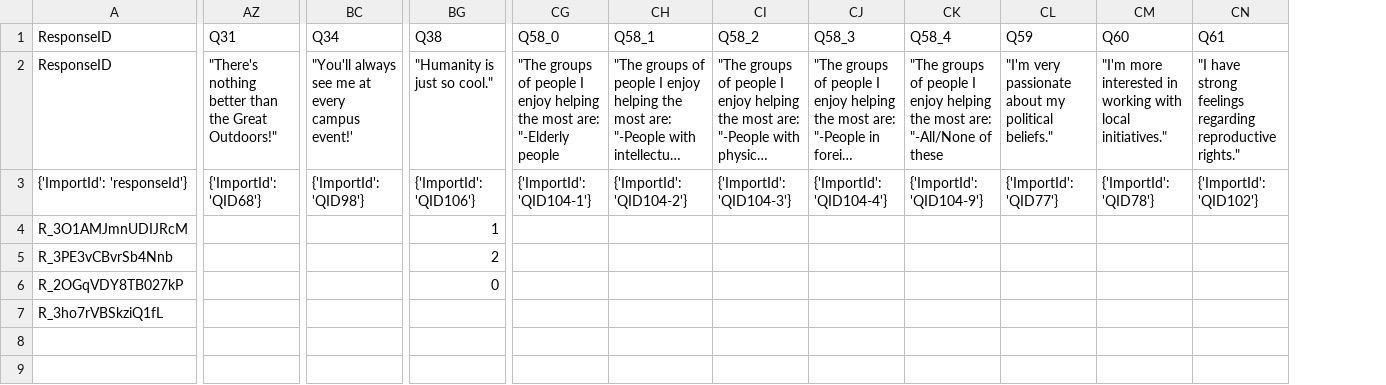
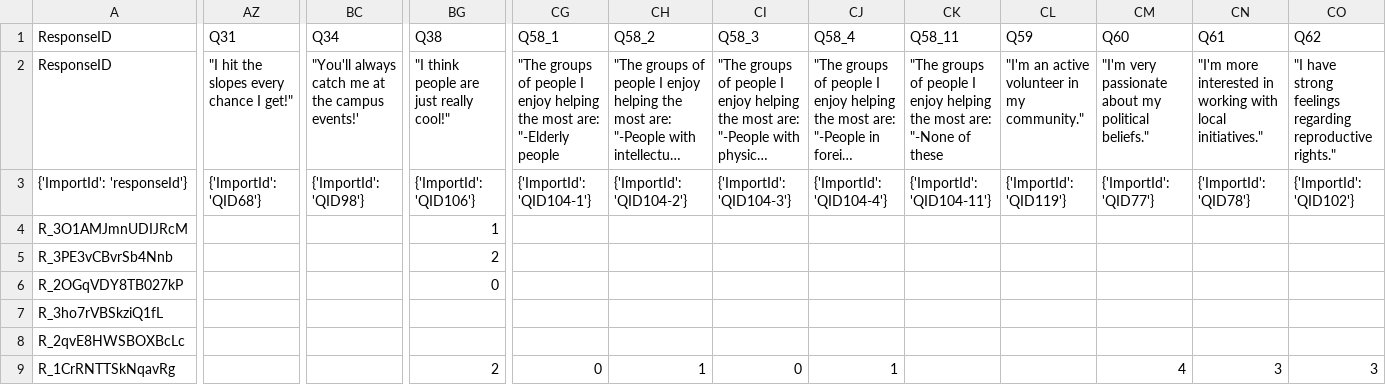
Before and after one commit to Apple-Seeds/BLUEQuiz, a CSV file: BlueQuiz/data/Blue Quiz V2.csv, drawn as a sheet; only a part is shown, gaps mark what is left out; long unchanged cells end in …; removed rows and columns are numbered as before the commit, all else as after; rows hold the shown columns only; the diff names each change by its address in the sheet, - before the commit and + after, or states it on an @@ line.

```diff
--- a/BlueQuiz/data/Blue Quiz V2.csv
+++ b/BlueQuiz/data/Blue Quiz V2.csv
-column CK, rows 1-3: Q58_4 | "The groups of people I enjoy helping the most are: "-All/None of these | {'ImportId': 'QID104-9'}
+column CK, rows 1-3: Q58_11 | "The groups of people I enjoy helping the most are: "-None of these | {'ImportId': 'QID104-11'}
+column CL, rows 1-3: Q59 | "I'm an active volunteer in my community." | {'ImportId': 'QID119'}
-CG1: Q58_0
+CG1: Q58_1
-CH1: Q58_1
+CH1: Q58_2
-CI1: Q58_2
+CI1: Q58_3
-CJ1: Q58_3
+CJ1: Q58_4
-CM1: Q59
+CM1: Q60
-CN1: Q60
+CN1: Q61
-CO1: Q61
+CO1: Q62
-AZ2: "There's nothing better than the Great Outdoors!"
+AZ2: "I hit the slopes every chance I get!"
-BC2: "You'll always see me at every campus event!'
+BC2: "You'll always catch me at the campus events!'
-BG2: "Humanity is just so cool."
+BG2: "I think people are just really cool!"
+row 8: R_2qvE8HWSBOXBcLc
+row 9: R_1CrRNTTSkNqavRg |  |  | 2 | 0 | 1 | 0 | 1 |  |  | 4 | 3 | 3
```
Also changed, not shown: BlueQuiz/data/clubdata/humanities/international.csv, 2 other files.
